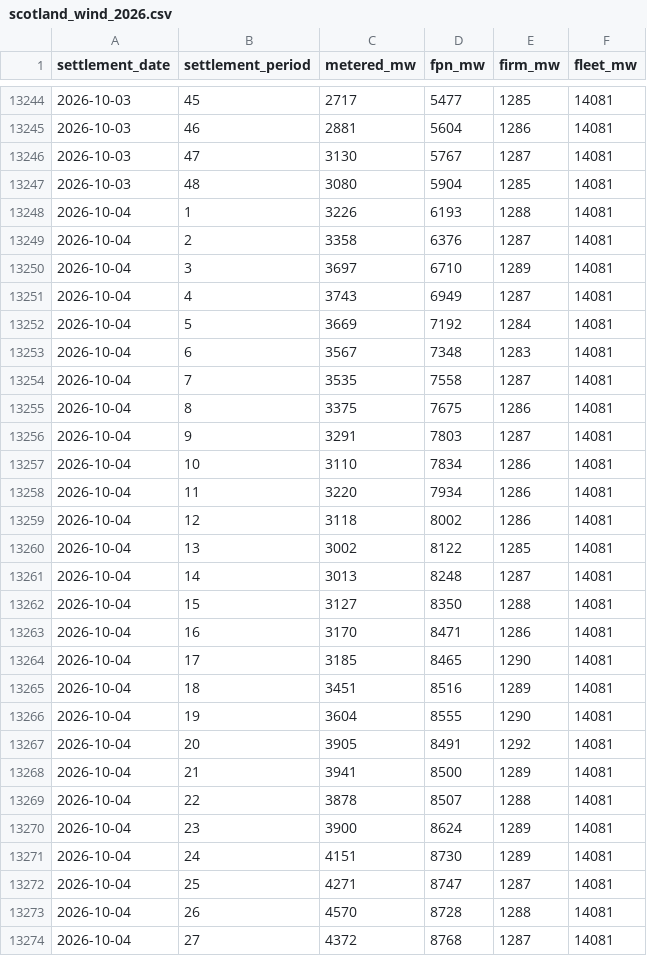
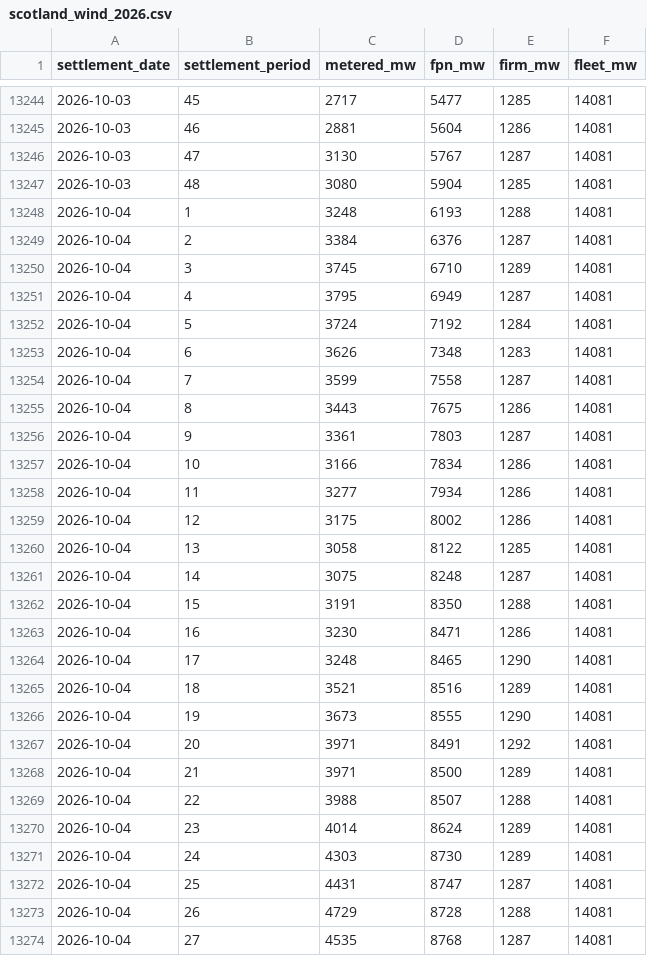
Before and after one commit to richardjlyon/gb-grid-margin, a CSV file: data/history/scotland_wind_2026.csv, drawn as a sheet; only a part is shown, gaps mark what is left out; the diff covers the shown part only.

```diff
--- a/data/history/scotland_wind_2026.csv
+++ b/data/history/scotland_wind_2026.csv
@@ -13247,28 +13247,28 @@ settlement_date,settlement_period,metered_mw,fpn_mw,firm_mw,fleet_mw
 2026-10-03,48,3080,5904,1285,14081
-2026-10-04,1,3226,6193,1288,14081
-2026-10-04,2,3358,6376,1287,14081
-2026-10-04,3,3697,6710,1289,14081
-2026-10-04,4,3743,6949,1287,14081
-2026-10-04,5,3669,7192,1284,14081
-2026-10-04,6,3567,7348,1283,14081
-2026-10-04,7,3535,7558,1287,14081
-2026-10-04,8,3375,7675,1286,14081
-2026-10-04,9,3291,7803,1287,14081
-2026-10-04,10,3110,7834,1286,14081
-2026-10-04,11,3220,7934,1286,14081
-2026-10-04,12,3118,8002,1286,14081
-2026-10-04,13,3002,8122,1285,14081
-2026-10-04,14,3013,8248,1287,14081
-2026-10-04,15,3127,8350,1288,14081
-2026-10-04,16,3170,8471,1286,14081
-2026-10-04,17,3185,8465,1290,14081
-2026-10-04,18,3451,8516,1289,14081
-2026-10-04,19,3604,8555,1290,14081
-2026-10-04,20,3905,8491,1292,14081
-2026-10-04,21,3941,8500,1289,14081
-2026-10-04,22,3878,8507,1288,14081
-2026-10-04,23,3900,8624,1289,14081
-2026-10-04,24,4151,8730,1289,14081
-2026-10-04,25,4271,8747,1287,14081
-2026-10-04,26,4570,8728,1288,14081
-2026-10-04,27,4372,8768,1287,14081
+2026-10-04,1,3248,6193,1288,14081
+2026-10-04,2,3384,6376,1287,14081
+2026-10-04,3,3745,6710,1289,14081
+2026-10-04,4,3795,6949,1287,14081
+2026-10-04,5,3724,7192,1284,14081
+2026-10-04,6,3626,7348,1283,14081
+2026-10-04,7,3599,7558,1287,14081
+2026-10-04,8,3443,7675,1286,14081
+2026-10-04,9,3361,7803,1287,14081
+2026-10-04,10,3166,7834,1286,14081
+2026-10-04,11,3277,7934,1286,14081
+2026-10-04,12,3175,8002,1286,14081
+2026-10-04,13,3058,8122,1285,14081
+2026-10-04,14,3075,8248,1287,14081
+2026-10-04,15,3191,8350,1288,14081
+2026-10-04,16,3230,8471,1286,14081
+2026-10-04,17,3248,8465,1290,14081
+2026-10-04,18,3521,8516,1289,14081
+2026-10-04,19,3673,8555,1290,14081
+2026-10-04,20,3971,8491,1292,14081
+2026-10-04,21,3971,8500,1289,14081
+2026-10-04,22,3988,8507,1288,14081
+2026-10-04,23,4014,8624,1289,14081
+2026-10-04,24,4303,8730,1289,14081
+2026-10-04,25,4431,8747,1287,14081
+2026-10-04,26,4729,8728,1288,14081
+2026-10-04,27,4535,8768,1287,14081
```
Also changed, not shown: 164 edited cells elsewhere in this file, 14 other files.
